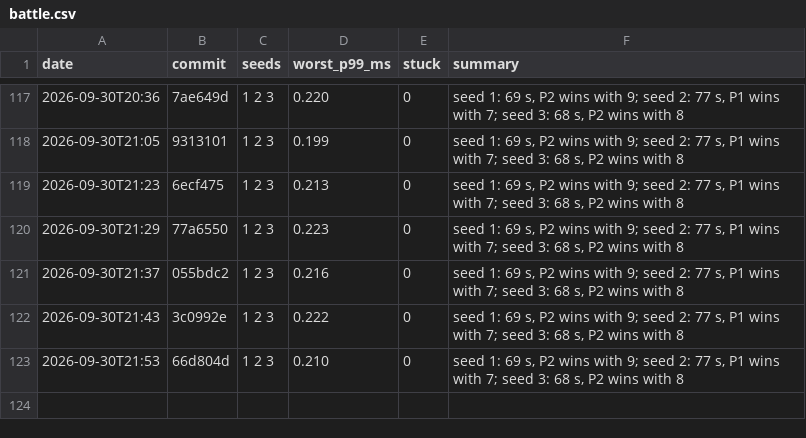
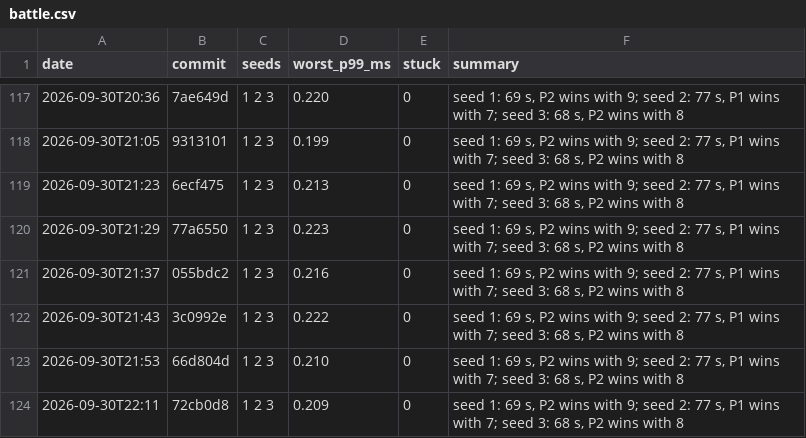
Before and after one commit to DigiMonk73/Empires, a CSV file: docs/metrics/battle.csv, drawn as a sheet; only a part is shown, gaps mark what is left out; the diff names each change by its address in the sheet, - before the commit and + after, or states it on an @@ line.

```diff
--- a/docs/metrics/battle.csv
+++ b/docs/metrics/battle.csv
+row 124: 2026-09-30T22:11 | 72cb0d8 | 1 2 3 | 0.209 | 0 | seed 1: 69 s, P2 wins with 9; seed 2: 77 s, P1 wins with 7; seed 3: 68 s, P2 wins with 8
```
Also changed, not shown: docs/metrics/ai.csv, docs/metrics/econ.csv, 3 other files.
